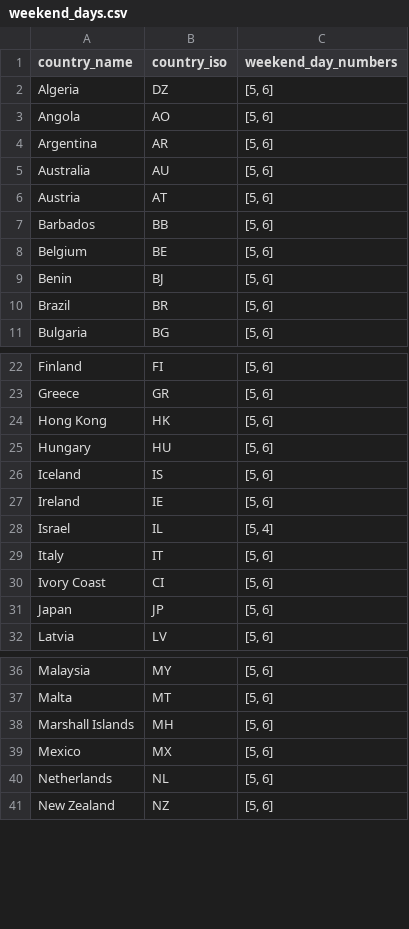
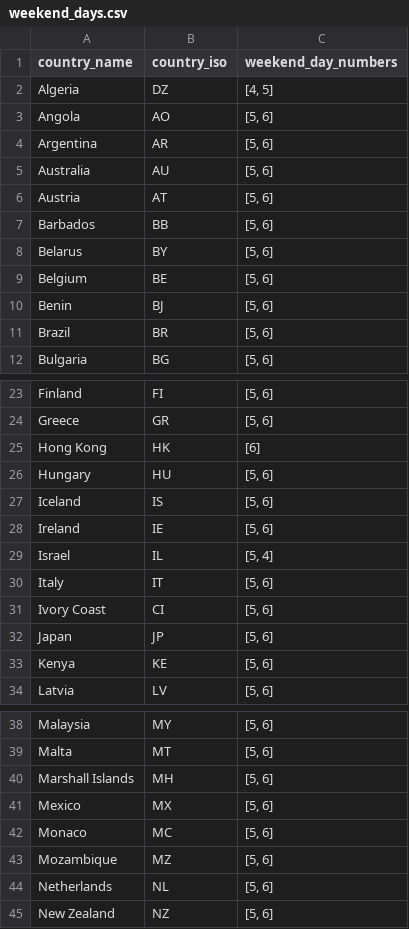
Before and after one commit to dataiku/dss-plugin-holidays, a CSV file: resources/weekend_days.csv, drawn as a sheet; only a part is shown, gaps mark what is left out.

Commit message:
updated data as of Oct 19, 2020

```diff
--- a/resources/weekend_days.csv
+++ b/resources/weekend_days.csv
@@ -1,3 +1,3 @@
 country_name,country_iso,weekend_day_numbers
-Algeria,DZ,"[5, 6]"
+Algeria,DZ,"[4, 5]"
 Angola,AO,"[5, 6]"
@@ -7,2 +7,3 @@ Austria,AT,"[5, 6]"
 Barbados,BB,"[5, 6]"
+Belarus,BY,"[5, 6]"
 Belgium,BE,"[5, 6]"
@@ -23,3 +24,3 @@ Finland,FI,"[5, 6]"
 Greece,GR,"[5, 6]"
-Hong Kong,HK,"[5, 6]"
+Hong Kong,HK,[6]
 Hungary,HU,"[5, 6]"
@@ -31,2 +32,3 @@ Ivory Coast,CI,"[5, 6]"
 Japan,JP,"[5, 6]"
+Kenya,KE,"[5, 6]"
 Latvia,LV,"[5, 6]"
@@ -39,2 +41,4 @@ Marshall Islands,MH,"[5, 6]"
 Mexico,MX,"[5, 6]"
+Monaco,MC,"[5, 6]"
+Mozambique,MZ,"[5, 6]"
 Netherlands,NL,"[5, 6]"
```
Also changed, not shown: 1 other file.
